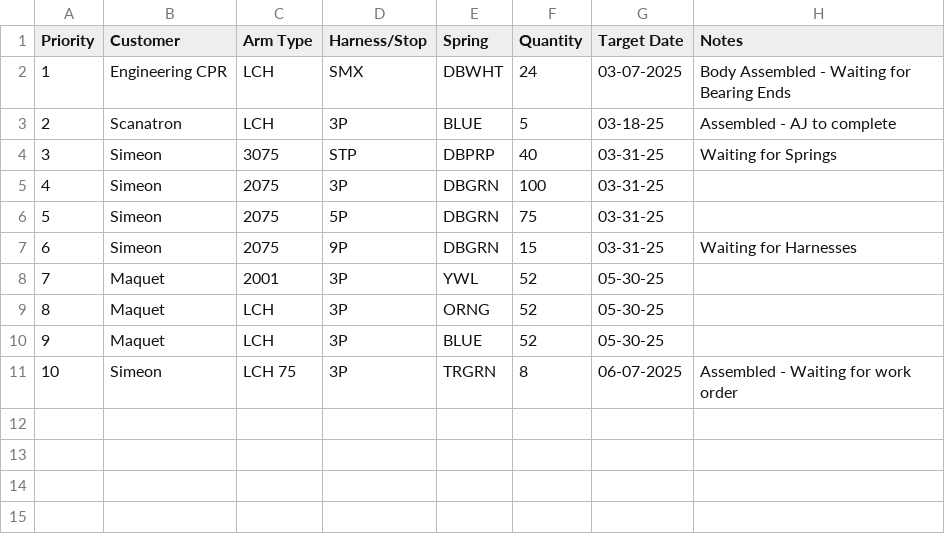
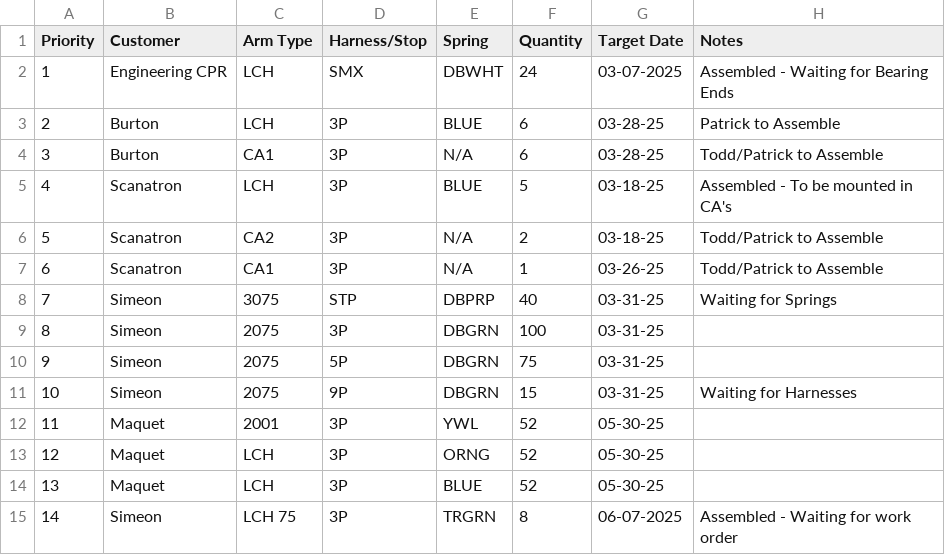
Before and after one commit to patrickaguilera/production-display, a CSV file: data/data.csv, drawn as a sheet; addresses are those after the commit; the diff names each change by its address in the sheet, - before the commit and + after, or states it on an @@ line.

Commit message:
Update data.csv

```diff
--- a/data/data.csv
+++ b/data/data.csv
-H2 (Notes): Body Assembled - Waiting for Bearing Ends
+H2 (Notes): Assembled - Waiting for Bearing Ends
+row 3: 2 | Burton | LCH | 3P | BLUE | 6 | 03-28-25 | Patrick to Assemble
+row 4: 3 | Burton | CA1 | 3P | N/A | 6 | 03-28-25 | Todd/Patrick to Assemble
@@ column A (Priority) renumbered from row 5 down @@
-H5 (Notes): Assembled - AJ to complete
+H5 (Notes): Assembled - To be mounted in CA's
+row 6: 5 | Scanatron | CA2 | 3P | N/A | 2 | 03-18-25 | Todd/Patrick to Assemble
+row 7: 6 | Scanatron | CA1 | 3P | N/A | 1 | 03-26-25 | Todd/Patrick to Assemble
```
